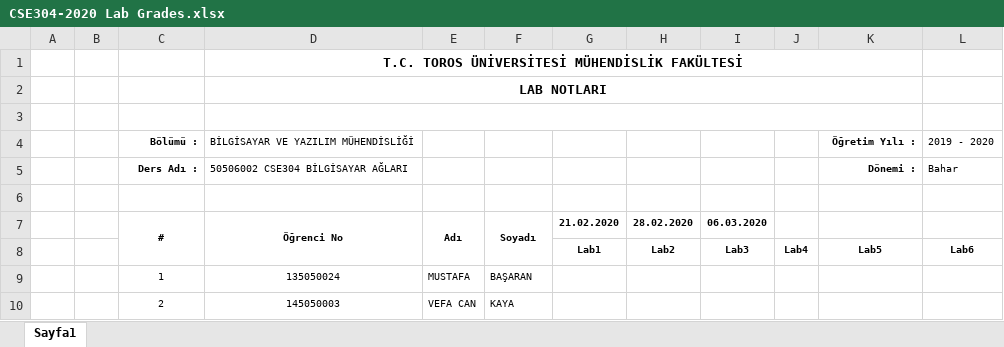
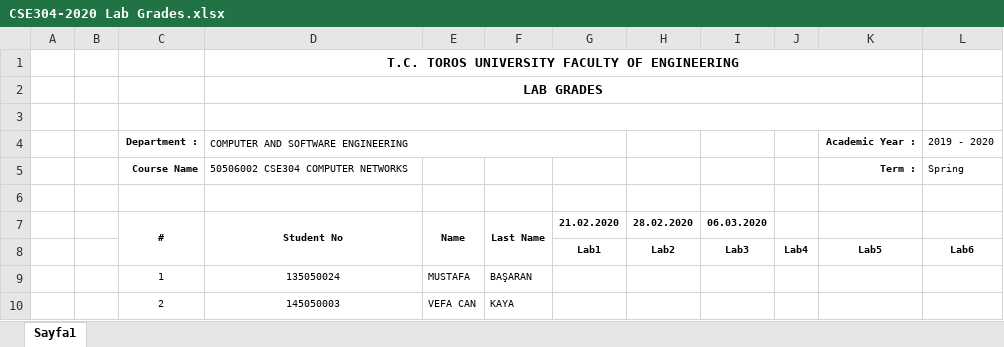
Before and after one commit to ridvansoyu/CSE304-2020, an Excel workbook: CSE304-2020 Lab Grades.xlsx, sheet Sayfa1, drawn as a sheet; only a part is shown; values as stored, in another font and other column widths than the file's, no borders; removed rows and columns are numbered as before the commit, all else as after; the diff names each change by its address in the sheet, - before the commit and + after, or states it on an @@ line.

Commit message:
Add files via upload

```diff
--- a/CSE304-2020 Lab Grades.xlsx (sheet Sayfa1)
+++ b/CSE304-2020 Lab Grades.xlsx (sheet Sayfa1)
-D1: T.C. TOROS ÜNİVERSİTESİ MÜHENDİSLİK FAKÜLTESİ
+D1: T.C. TOROS UNIVERSITY FACULTY OF ENGINEERING
-D2: LAB NOTLARI
+D2: LAB GRADES
-row 4:  |  | Bölümü : | BİLGİSAYAR VE YAZILIM MÜHENDİSLİĞİ |  |  |  |  |  |  | Öğretim Yılı : | 2019 - 2020
-row 5:  |  | Ders Adı : | 50506002 CSE304 BİLGİSAYAR AĞLARI |  |  |  |  |  |  | Dönemi : | Bahar
+row 4:  |  | Department : | COMPUTER AND SOFTWARE ENGINEERING |  |  |  |  |  |  | Academic Year : | 2019 - 2020
+row 5:  |  | Course Name | 50506002 CSE304 COMPUTER NETWORKS |  |  |  |  |  |  | Term : | Spring
-D7: Öğrenci No
+D7: Student No
-E7: Adı
+E7: Name
-F7: Soyadı
+F7: Last Name
```
